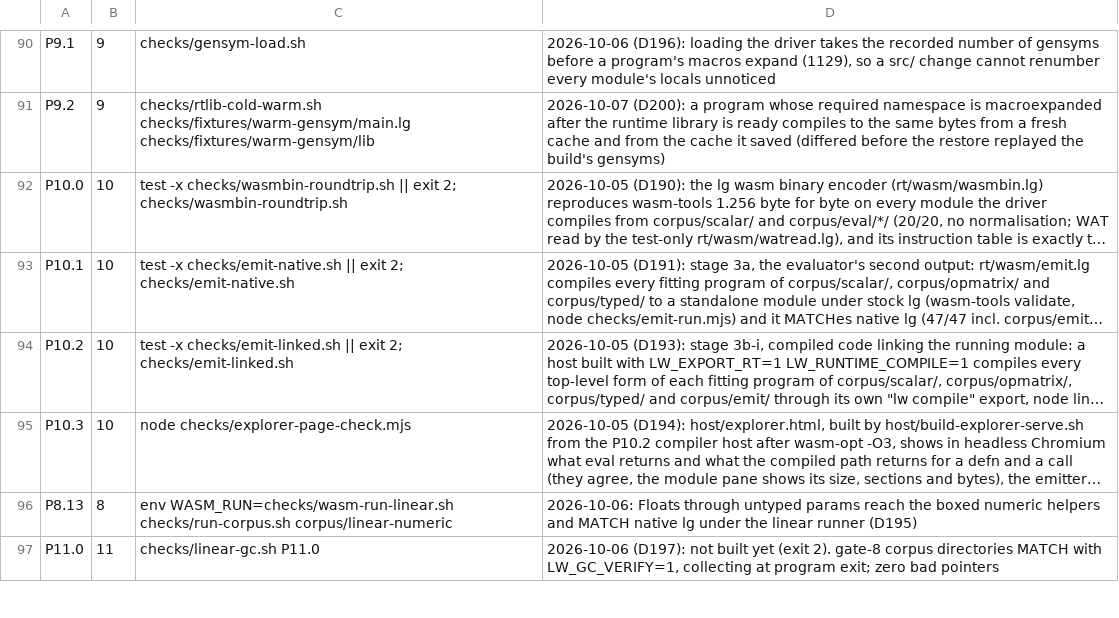
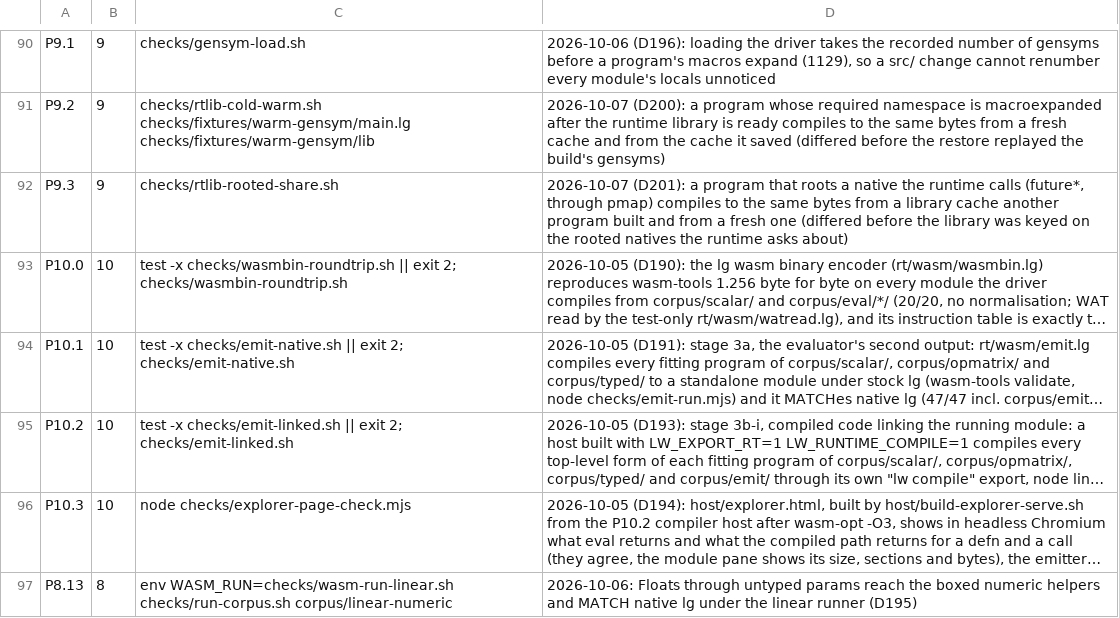
Before and after one commit to mparrett/let-go-wasmgc, a TSV file: checks/items.tsv, drawn as a sheet; only a part is shown, gaps mark what is left out; the shorter side is filled out with more unchanged rows; long unchanged cells end in …; the diff names each change by its address in the sheet, - before the commit and + after, or states it on an @@ line.

```diff
--- a/checks/items.tsv
+++ b/checks/items.tsv
+row 92: P9.3 | 9 | checks/rtlib-rooted-share.sh | 2026-10-07 (D201): a program that roots a native the runtime calls (future*, through pmap) compiles to the same bytes from a library cache another program built and from a fresh one (differed before the library was keyed on the rooted natives the runtime asks about)
```
Also changed, not shown: 6 other files.
